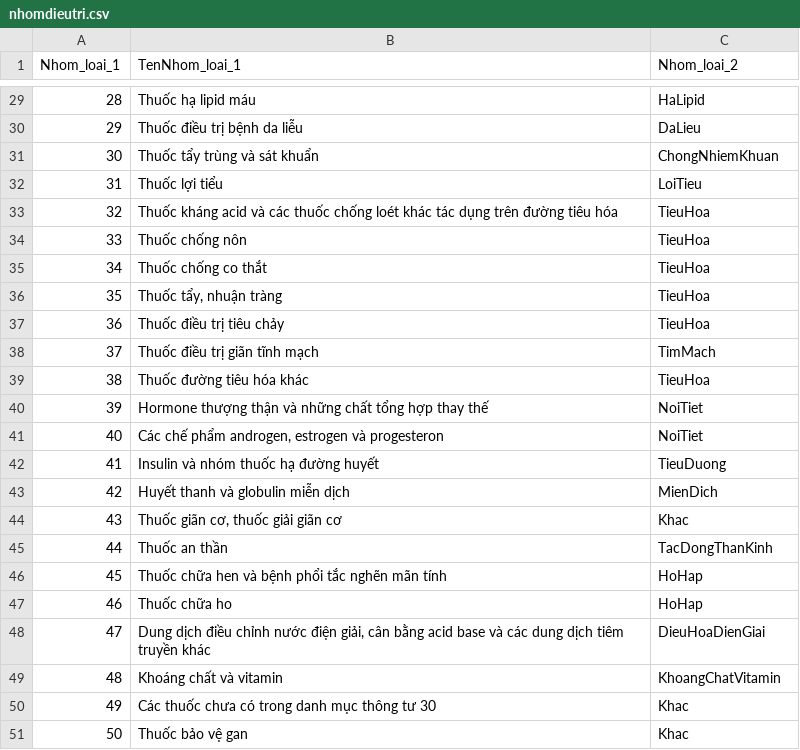
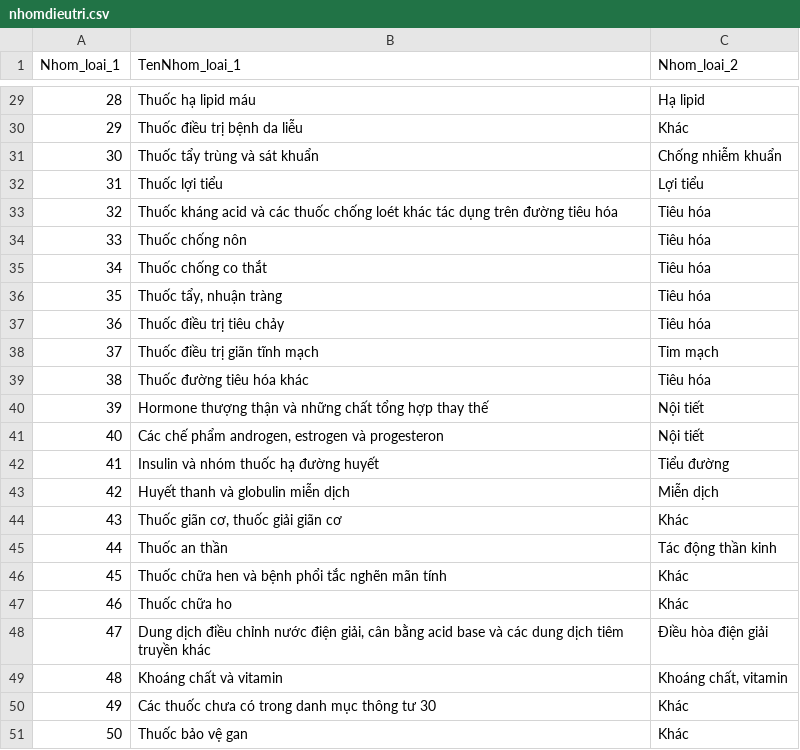
Before and after one commit to hackagon/nckh-holt-winters, a CSV file: csv/nhomdieutri.csv, drawn as a sheet; only a part is shown, gaps mark what is left out; the diff covers the shown part only.

```diff
--- a/csv/nhomdieutri.csv
+++ b/csv/nhomdieutri.csv
@@ -29,23 +29,23 @@ Nhom_loai_1,TenNhom_loai_1,Nhom_loai_2
-28,Thuốc hạ lipid máu,HaLipid
-29,Thuốc điều trị bệnh da liễu,DaLieu
-30,Thuốc tẩy trùng và sát khuẩn,ChongNhiemKhuan
-31,Thuốc lợi tiểu,LoiTieu
-32,Thuốc kháng acid và các thuốc chống loét khác tác dụng trên đường tiêu hóa,TieuHoa
-33,Thuốc chống nôn,TieuHoa
-34,Thuốc chống co thắt,TieuHoa
-35,"Thuốc tẩy, nhuận tràng",TieuHoa
-36,Thuốc điều trị tiêu chảy,TieuHoa
-37,Thuốc điều trị giãn tĩnh mạch,TimMach
-38,Thuốc đường tiêu hóa khác,TieuHoa
-39,Hormone thượng thận và những chất tổng hợp thay thế,NoiTiet
-40,"Các chế phẩm androgen, estrogen và progesteron",NoiTiet
-41,Insulin và nhóm thuốc hạ đường huyết,TieuDuong
-42,Huyết thanh và globulin miễn dịch,MienDich
-43,"Thuốc giãn cơ, thuốc giải giãn cơ",Khac
-44,Thuốc an thần,TacDongThanKinh
-45,Thuốc chữa hen và bệnh phổi tắc nghẽn mãn tính,HoHap
-46,Thuốc chữa ho,HoHap
-47,"Dung dịch điều chỉnh nước điện giải, cân bằng acid base và các dung dịch tiêm truyền khác",DieuHoaDienGiai
-48,Khoáng chất và vitamin,KhoangChatVitamin
-49,Các thuốc chưa có trong danh mục thông tư 30,Khac
-50,Thuốc bảo vệ gan,Khac
+28,Thuốc hạ lipid máu,Hạ lipid
+29,Thuốc điều trị bệnh da liễu,Khác
+30,Thuốc tẩy trùng và sát khuẩn,Chống nhiễm khuẩn
+31,Thuốc lợi tiểu,Lợi tiểu
+32,Thuốc kháng acid và các thuốc chống loét khác tác dụng trên đường tiêu hóa,Tiêu hóa
+33,Thuốc chống nôn,Tiêu hóa
+34,Thuốc chống co thắt,Tiêu hóa
+35,"Thuốc tẩy, nhuận tràng",Tiêu hóa
+36,Thuốc điều trị tiêu chảy,Tiêu hóa
+37,Thuốc điều trị giãn tĩnh mạch,Tim mạch
+38,Thuốc đường tiêu hóa khác,Tiêu hóa
+39,Hormone thượng thận và những chất tổng hợp thay thế,Nội tiết
+40,"Các chế phẩm androgen, estrogen và progesteron",Nội tiết
+41,Insulin và nhóm thuốc hạ đường huyết,Tiểu đường
+42,Huyết thanh và globulin miễn dịch,Miễn dịch
+43,"Thuốc giãn cơ, thuốc giải giãn cơ",Khác
+44,Thuốc an thần,Tác động thần kinh
+45,Thuốc chữa hen và bệnh phổi tắc nghẽn mãn tính,Khác
+46,Thuốc chữa ho,Khác
+47,"Dung dịch điều chỉnh nước điện giải, cân bằng acid base và các dung dịch tiêm truyền khác",Điều hòa điện giải
+48,Khoáng chất và vitamin,"Khoáng chất, vitamin"
+49,Các thuốc chưa có trong danh mục thông tư 30,Khác
+50,Thuốc bảo vệ gan,Khác
```
Also changed, not shown: 27 edited cells elsewhere in this file, 2 other files.
